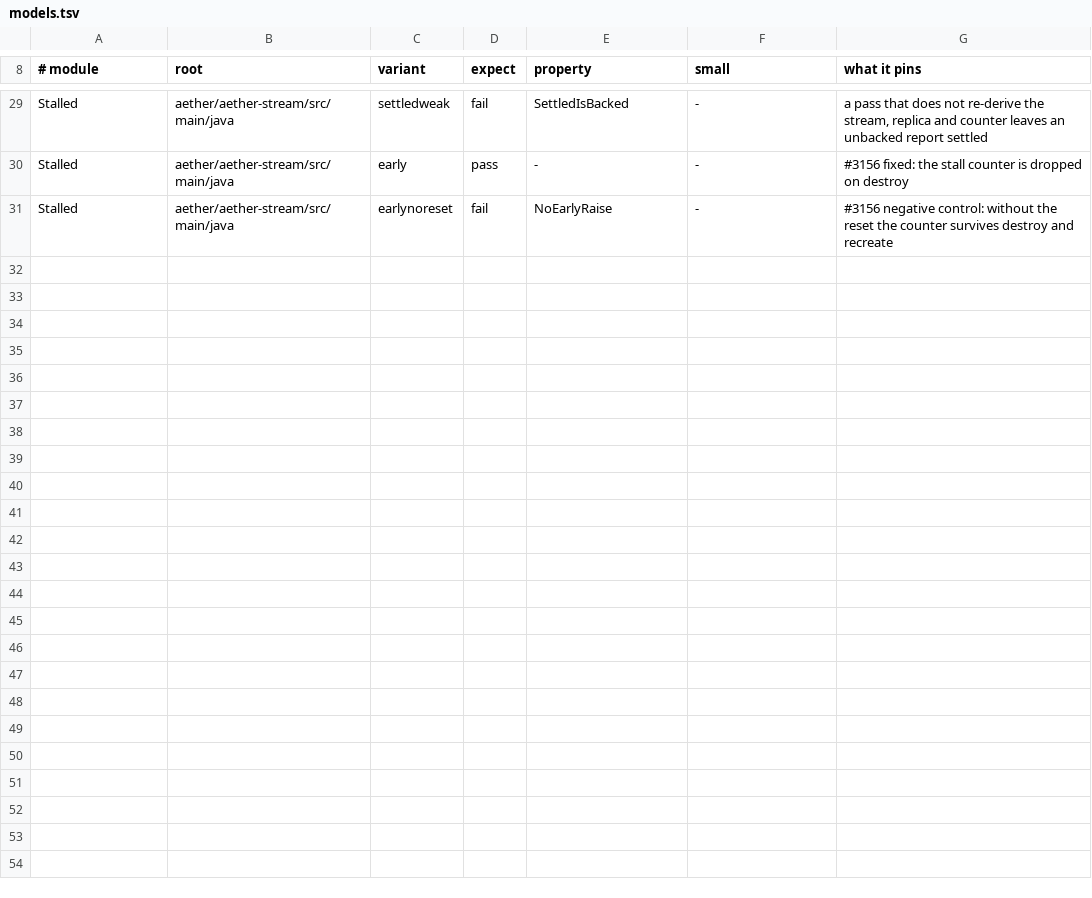
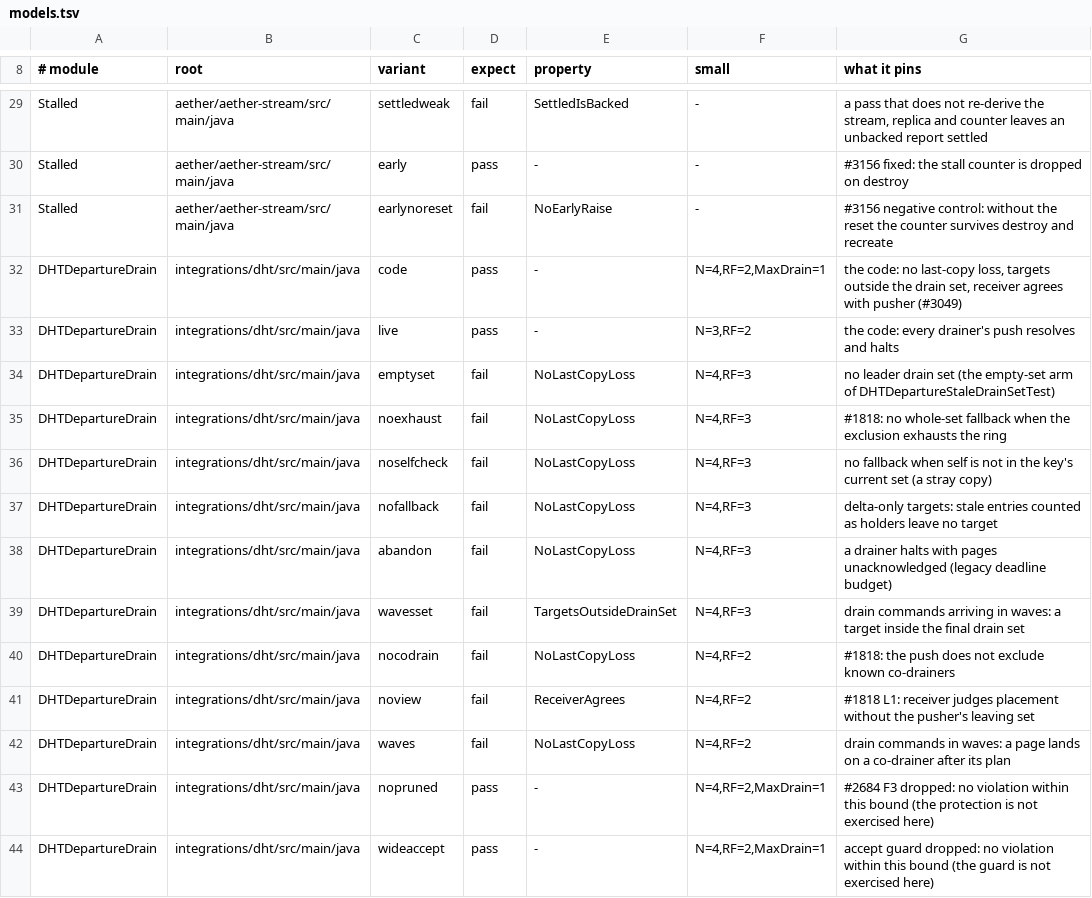
Before and after one commit to pragmaticalabs/pragmatica, a TSV file: tools/tla/models.tsv, drawn as a sheet; only a part is shown, gaps mark what is left out.

Commit message:
test: embedded TLA+ model of DHT departure drain with bounds and fault arms (Refs #3049)

```diff
--- a/tools/tla/models.tsv
+++ b/tools/tla/models.tsv
@@ -31 +31,14 @@ Stalled	aether/aether-stream/src/main/java	early	pass	-	-	#3156 fixed: the stall
 Stalled	aether/aether-stream/src/main/java	earlynoreset	fail	NoEarlyRaise	-	#3156 negative control: without the reset the counter survives destroy and recreate
+DHTDepartureDrain	integrations/dht/src/main/java	code	pass	-	N=4,RF=2,MaxDrain=1	the code: no last-copy loss, targets outside the drain set, receiver agrees with pusher (#3049)
+DHTDepartureDrain	integrations/dht/src/main/java	live	pass	-	N=3,RF=2	the code: every drainer's push resolves and halts
+DHTDepartureDrain	integrations/dht/src/main/java	emptyset	fail	NoLastCopyLoss	N=4,RF=3	no leader drain set (the empty-set arm of DHTDepartureStaleDrainSetTest)
+DHTDepartureDrain	integrations/dht/src/main/java	noexhaust	fail	NoLastCopyLoss	N=4,RF=3	#1818: no whole-set fallback when the exclusion exhausts the ring
+DHTDepartureDrain	integrations/dht/src/main/java	noselfcheck	fail	NoLastCopyLoss	N=4,RF=3	no fallback when self is not in the key's current set (a stray copy)
+DHTDepartureDrain	integrations/dht/src/main/java	nofallback	fail	NoLastCopyLoss	N=4,RF=3	delta-only targets: stale entries counted as holders leave no target
+DHTDepartureDrain	integrations/dht/src/main/java	abandon	fail	NoLastCopyLoss	N=4,RF=3	a drainer halts with pages unacknowledged (legacy deadline budget)
+DHTDepartureDrain	integrations/dht/src/main/java	wavesset	fail	TargetsOutsideDrainSet	N=4,RF=3	drain commands arriving in waves: a target inside the final drain set
+DHTDepartureDrain	integrations/dht/src/main/java	nocodrain	fail	NoLastCopyLoss	N=4,RF=2	#1818: the push does not exclude known co-drainers
+DHTDepartureDrain	integrations/dht/src/main/java	noview	fail	ReceiverAgrees	N=4,RF=2	#1818 L1: receiver judges placement without the pusher's leaving set
+DHTDepartureDrain	integrations/dht/src/main/java	waves	fail	NoLastCopyLoss	N=4,RF=2	drain commands in waves: a page lands on a co-drainer after its plan
+DHTDepartureDrain	integrations/dht/src/main/java	nopruned	pass	-	N=4,RF=2,MaxDrain=1	#2684 F3 dropped: no violation within this bound (the protection is not exercised here)
+DHTDepartureDrain	integrations/dht/src/main/java	wideaccept	pass	-	N=4,RF=2,MaxDrain=1	accept guard dropped: no violation within this bound (the guard is not exercised here)
```
Also changed, not shown: 1 other file.
